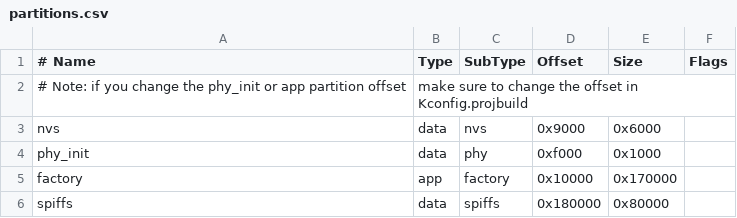
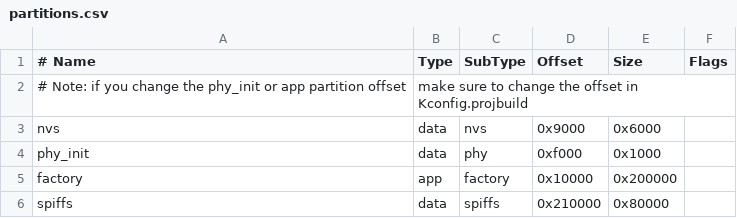
Before and after one commit to haselab-net/StuffedV3, a CSV file: WROOM/partitions.csv, drawn as a sheet; the diff names each change by its address in the sheet, - before the commit and + after, or states it on an @@ line.

Commit message:
Change partition to extend program size. make partition_table, flashdata and flash are needed. SRFormReplace is implemented.

```diff
--- a/WROOM/partitions.csv
+++ b/WROOM/partitions.csv
-E5 (Size): 0x170000
+E5 (Size): 0x200000
-D6 (Offset): 0x180000
+D6 (Offset): 0x210000
```
Also changed, not shown: 9 other files.
